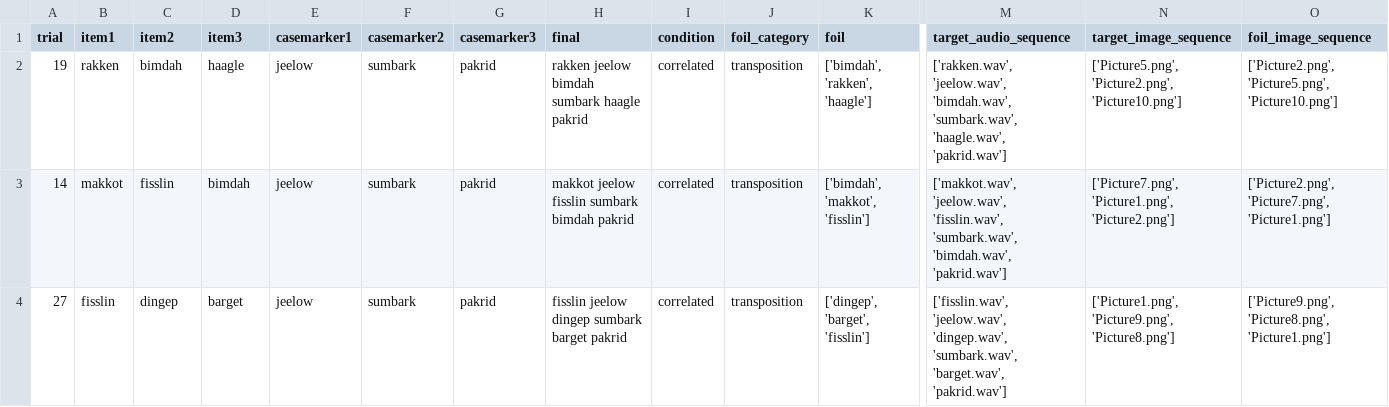
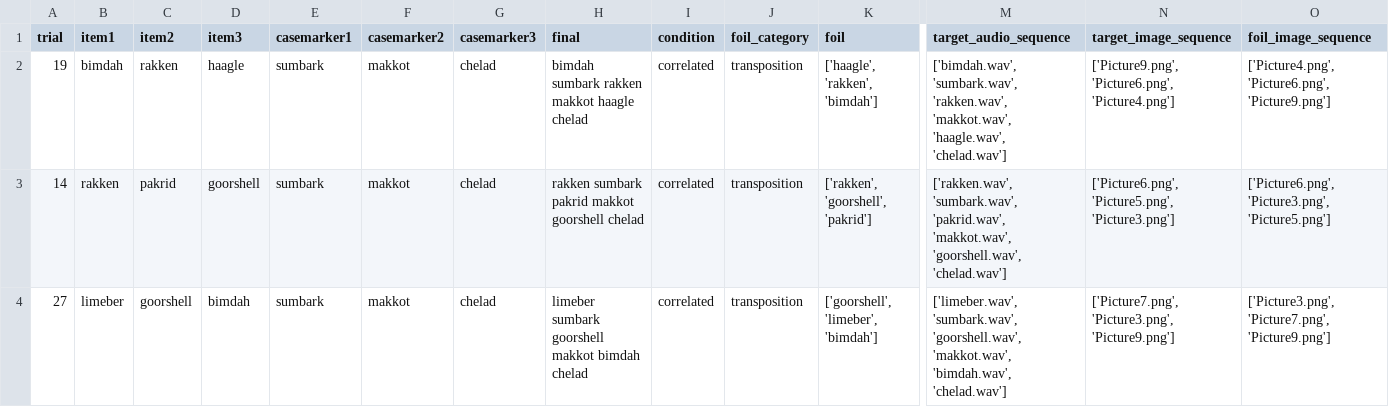
Before and after one commit to lucilevleugels/Adult_Artificial_Lang_Study, a CSV file: Data/correlated_test.csv, drawn as a sheet; only a part is shown, gaps mark what is left out; the diff covers the shown part only; the diff names each change by its address in the sheet, - before the commit and + after, or states it on an @@ line.

```diff
--- a/Data/correlated_test.csv
+++ b/Data/correlated_test.csv
-B2 (item1): rakken
+B2 (item1): bimdah
-C2 (item2): bimdah
+C2 (item2): rakken
-E2:E4 (casemarker1): jeelow
+E2:E4 (casemarker1): sumbark
-F2:F4 (casemarker2): sumbark
+F2:F4 (casemarker2): makkot
-G2:G4 (casemarker3): pakrid
+G2:G4 (casemarker3): chelad
-H2 (final): rakken jeelow bimdah sumbark haagle pakrid
+H2 (final): bimdah sumbark rakken makkot haagle chelad
-K2 (foil): ['bimdah', 'rakken', 'haagle']
+K2 (foil): ['haagle', 'rakken', 'bimdah']
-M2 (target_audio_sequence): ['rakken.wav', 'jeelow.wav', 'bimdah.wav', 'sumbark.wav', 'haagle.wav', 'pakrid.wav']
+M2 (target_audio_sequence): ['bimdah.wav', 'sumbark.wav', 'rakken.wav', 'makkot.wav', 'haagle.wav', 'chelad.wav']
-N2 (target_image_sequence): ['Picture5.png', 'Picture2.png', 'Picture10.png']
+N2 (target_image_sequence): ['Picture9.png', 'Picture6.png', 'Picture4.png']
-O2 (foil_image_sequence): ['Picture2.png', 'Picture5.png', 'Picture10.png']
+O2 (foil_image_sequence): ['Picture4.png', 'Picture6.png', 'Picture9.png']
-B3 (item1): makkot
+B3 (item1): rakken
-C3 (item2): fisslin
+C3 (item2): pakrid
-D3 (item3): bimdah
+D3 (item3): goorshell
-H3 (final): makkot jeelow fisslin sumbark bimdah pakrid
+H3 (final): rakken sumbark pakrid makkot goorshell chelad
-K3 (foil): ['bimdah', 'makkot', 'fisslin']
+K3 (foil): ['rakken', 'goorshell', 'pakrid']
-M3 (target_audio_sequence): ['makkot.wav', 'jeelow.wav', 'fisslin.wav', 'sumbark.wav', 'bimdah.wav', 'pakrid.wav']
+M3 (target_audio_sequence): ['rakken.wav', 'sumbark.wav', 'pakrid.wav', 'makkot.wav', 'goorshell.wav', 'chelad.wav']
-N3 (target_image_sequence): ['Picture7.png', 'Picture1.png', 'Picture2.png']
+N3 (target_image_sequence): ['Picture6.png', 'Picture5.png', 'Picture3.png']
-O3 (foil_image_sequence): ['Picture2.png', 'Picture7.png', 'Picture1.png']
+O3 (foil_image_sequence): ['Picture6.png', 'Picture3.png', 'Picture5.png']
-B4 (item1): fisslin
+B4 (item1): limeber
-C4 (item2): dingep
+C4 (item2): goorshell
-D4 (item3): barget
+D4 (item3): bimdah
-H4 (final): fisslin jeelow dingep sumbark barget pakrid
+H4 (final): limeber sumbark goorshell makkot bimdah chelad
-K4 (foil): ['dingep', 'barget', 'fisslin']
+K4 (foil): ['goorshell', 'limeber', 'bimdah']
-M4 (target_audio_sequence): ['fisslin.wav', 'jeelow.wav', 'dingep.wav', 'sumbark.wav', 'barget.wav', 'pakrid.wav']
+M4 (target_audio_sequence): ['limeber.wav', 'sumbark.wav', 'goorshell.wav', 'makkot.wav', 'bimdah.wav', 'chelad.wav']
-N4 (target_image_sequence): ['Picture1.png', 'Picture9.png', 'Picture8.png']
+N4 (target_image_sequence): ['Picture7.png', 'Picture3.png', 'Picture9.png']
-O4 (foil_image_sequence): ['Picture9.png', 'Picture8.png', 'Picture1.png']
+O4 (foil_image_sequence): ['Picture3.png', 'Picture7.png', 'Picture9.png']
```
Also changed, not shown: 96 edited cells elsewhere in this file, Behaviour-Script/Results/100/Testing-Data_correlated.csv, Data/isolated-center_test.csv, 33 other files.
